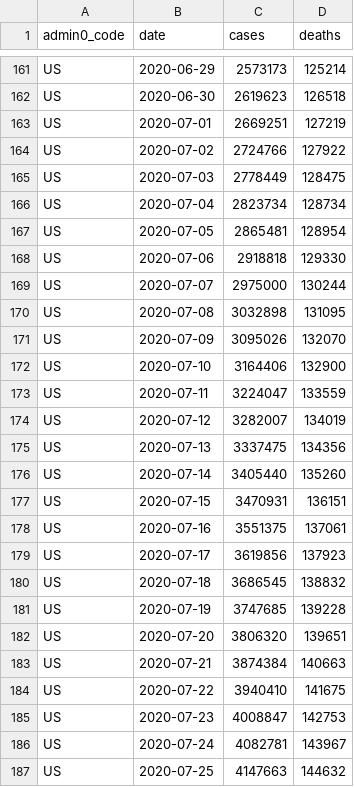
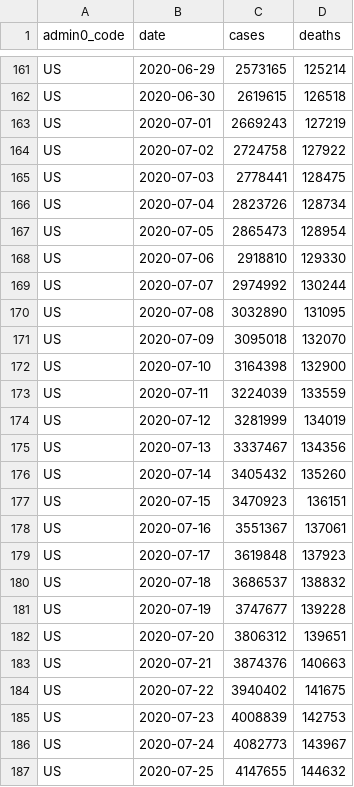
Before and after one commit to covid-open-data/xform-casecount-us-usafacts, a CSV file: output/admin0/US.csv, drawn as a sheet; only a part is shown, gaps mark what is left out; the diff covers the shown part only; the diff names each change by its address in the sheet, - before the commit and + after, or states it on an @@ line.

```diff
--- a/output/admin0/US.csv
+++ b/output/admin0/US.csv
-C161 (cases): 2573173
+C161 (cases): 2573165
-C162 (cases): 2619623
+C162 (cases): 2619615
-C163 (cases): 2669251
+C163 (cases): 2669243
-C164 (cases): 2724766
+C164 (cases): 2724758
-C165 (cases): 2778449
+C165 (cases): 2778441
-C166 (cases): 2823734
+C166 (cases): 2823726
-C167 (cases): 2865481
+C167 (cases): 2865473
-C168 (cases): 2918818
+C168 (cases): 2918810
-C169 (cases): 2975000
+C169 (cases): 2974992
-C170 (cases): 3032898
+C170 (cases): 3032890
-C171 (cases): 3095026
+C171 (cases): 3095018
-C172 (cases): 3164406
+C172 (cases): 3164398
-C173 (cases): 3224047
+C173 (cases): 3224039
-C174 (cases): 3282007
+C174 (cases): 3281999
-C175 (cases): 3337475
+C175 (cases): 3337467
-C176 (cases): 3405440
+C176 (cases): 3405432
-C177 (cases): 3470931
+C177 (cases): 3470923
-C178 (cases): 3551375
+C178 (cases): 3551367
-C179 (cases): 3619856
+C179 (cases): 3619848
-C180 (cases): 3686545
+C180 (cases): 3686537
-C181 (cases): 3747685
+C181 (cases): 3747677
-C182 (cases): 3806320
+C182 (cases): 3806312
-C183 (cases): 3874384
+C183 (cases): 3874376
-C184 (cases): 3940410
+C184 (cases): 3940402
-C185 (cases): 4008847
+C185 (cases): 4008839
-C186 (cases): 4082781
+C186 (cases): 4082773
-C187 (cases): 4147663
+C187 (cases): 4147655
```
Also changed, not shown: 1 added row and 75 edited cells elsewhere in this file, output/admin1/US.csv.
